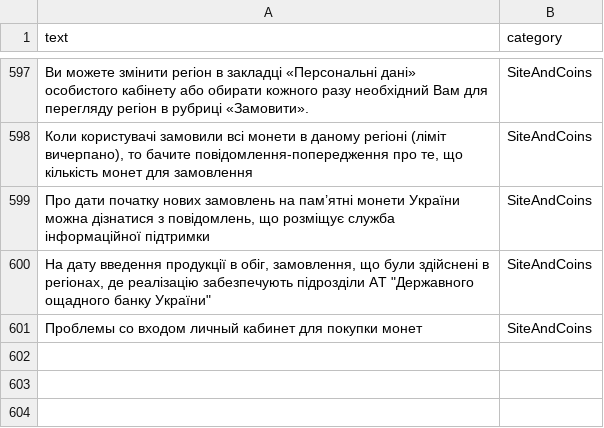
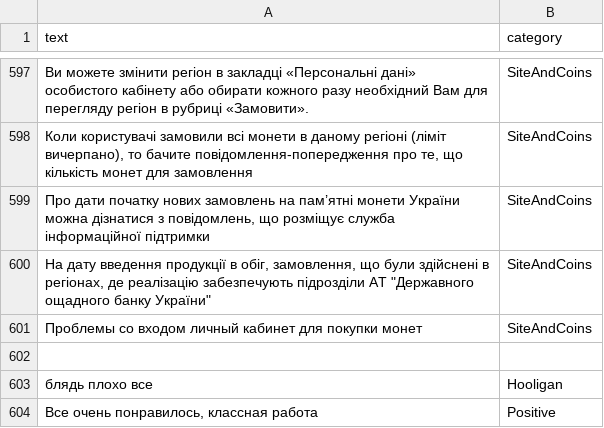
Before and after one commit to alexanderlozko/model-classification, a CSV file: data/category_with_received_data.csv, drawn as a sheet; only a part is shown, gaps mark what is left out; the diff names each change by its address in the sheet, - before the commit and + after, or states it on an @@ line.

```diff
--- a/data/category_with_received_data.csv
+++ b/data/category_with_received_data.csv
+row 602: (empty)
+row 603: блядь плохо все | Hooligan
+row 604: Все очень понравилось, классная работа | Positive
```
Also changed, not shown: 5 other files.
